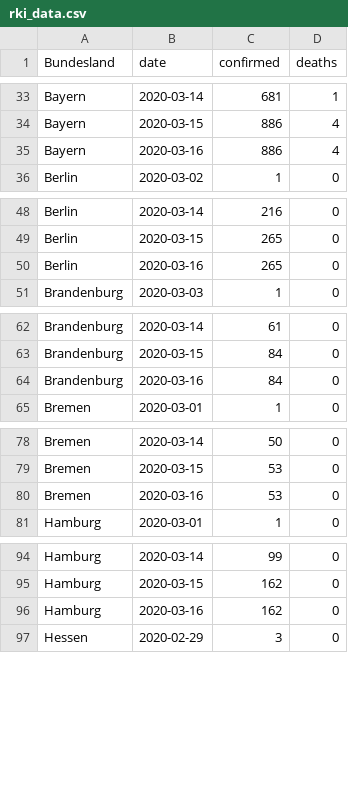
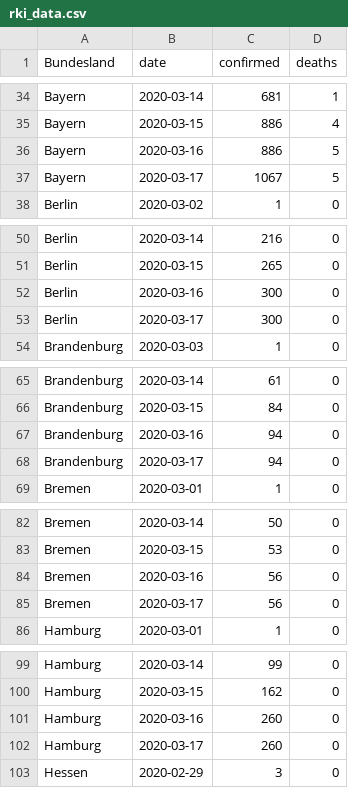
Before and after one commit to normannexo/COVID-19-RKI, a CSV file: csv/rki_data.csv, drawn as a sheet; only a part is shown, gaps mark what is left out; the diff covers the shown part only.

Commit message:
update

```diff
--- a/csv/rki_data.csv
+++ b/csv/rki_data.csv
@@ -34,3 +35,4 @@ Bayern,2020-03-14,681,1
 Bayern,2020-03-15,886,4
-Bayern,2020-03-16,886,4
+Bayern,2020-03-16,886,5
+Bayern,2020-03-17,1067,5
 Berlin,2020-03-02,1,0
@@ -49,3 +51,4 @@ Berlin,2020-03-14,216,0
 Berlin,2020-03-15,265,0
-Berlin,2020-03-16,265,0
+Berlin,2020-03-16,300,0
+Berlin,2020-03-17,300,0
 Brandenburg,2020-03-03,1,0
@@ -63,3 +66,4 @@ Brandenburg,2020-03-14,61,0
 Brandenburg,2020-03-15,84,0
-Brandenburg,2020-03-16,84,0
+Brandenburg,2020-03-16,94,0
+Brandenburg,2020-03-17,94,0
 Bremen,2020-03-01,1,0
@@ -79,3 +83,4 @@ Bremen,2020-03-14,50,0
 Bremen,2020-03-15,53,0
-Bremen,2020-03-16,53,0
+Bremen,2020-03-16,56,0
+Bremen,2020-03-17,56,0
 Hamburg,2020-03-01,1,0
@@ -95,3 +100,4 @@ Hamburg,2020-03-14,99,0
 Hamburg,2020-03-15,162,0
-Hamburg,2020-03-16,162,0
+Hamburg,2020-03-16,260,0
+Hamburg,2020-03-17,260,0
 Hessen,2020-02-29,3,0
```
Also changed, not shown: 11 added rows and 10 edited cells elsewhere in this file.
